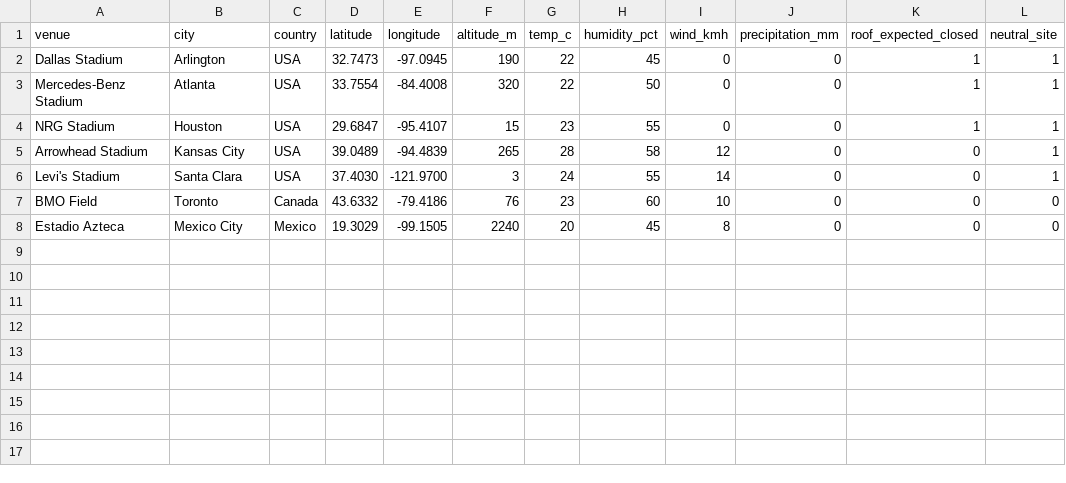
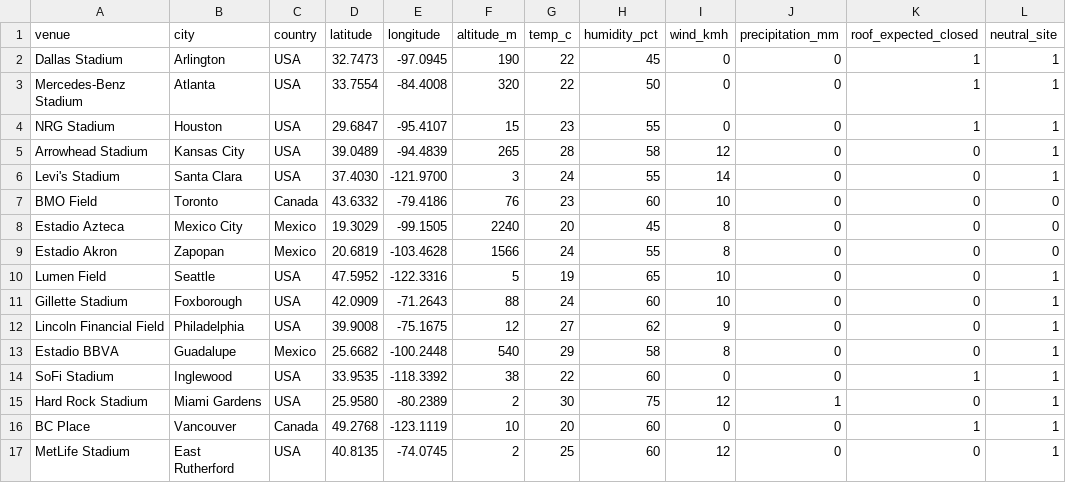
Before and after one commit to fpernett/worldcup_alpha_model, a CSV file: data/venues.csv, drawn as a sheet.

```diff
--- a/data/venues.csv
+++ b/data/venues.csv
@@ -8 +8,10 @@ BMO Field,Toronto,Canada,43.6332,-79.4186,76,23,60,10,0,0,0
 Estadio Azteca,Mexico City,Mexico,19.3029,-99.1505,2240,20,45,8,0,0,0
+Estadio Akron,Zapopan,Mexico,20.6819,-103.4628,1566,24,55,8,0,0,0
+Lumen Field,Seattle,USA,47.5952,-122.3316,5,19,65,10,0,0,1
+Gillette Stadium,Foxborough,USA,42.0909,-71.2643,88,24,60,10,0,0,1
+Lincoln Financial Field,Philadelphia,USA,39.9008,-75.1675,12,27,62,9,0,0,1
+Estadio BBVA,Guadalupe,Mexico,25.6682,-100.2448,540,29,58,8,0,0,1
+SoFi Stadium,Inglewood,USA,33.9535,-118.3392,38,22,60,0,0,1,1
+Hard Rock Stadium,Miami Gardens,USA,25.9580,-80.2389,2,30,75,12,1,0,1
+BC Place,Vancouver,Canada,49.2768,-123.1119,10,20,60,0,0,1,1
+MetLife Stadium,East Rutherford,USA,40.8135,-74.0745,2,25,60,12,0,0,1
```
Also changed, not shown: data/fixtures.csv, data/prediction_log.csv, 6 other files.
